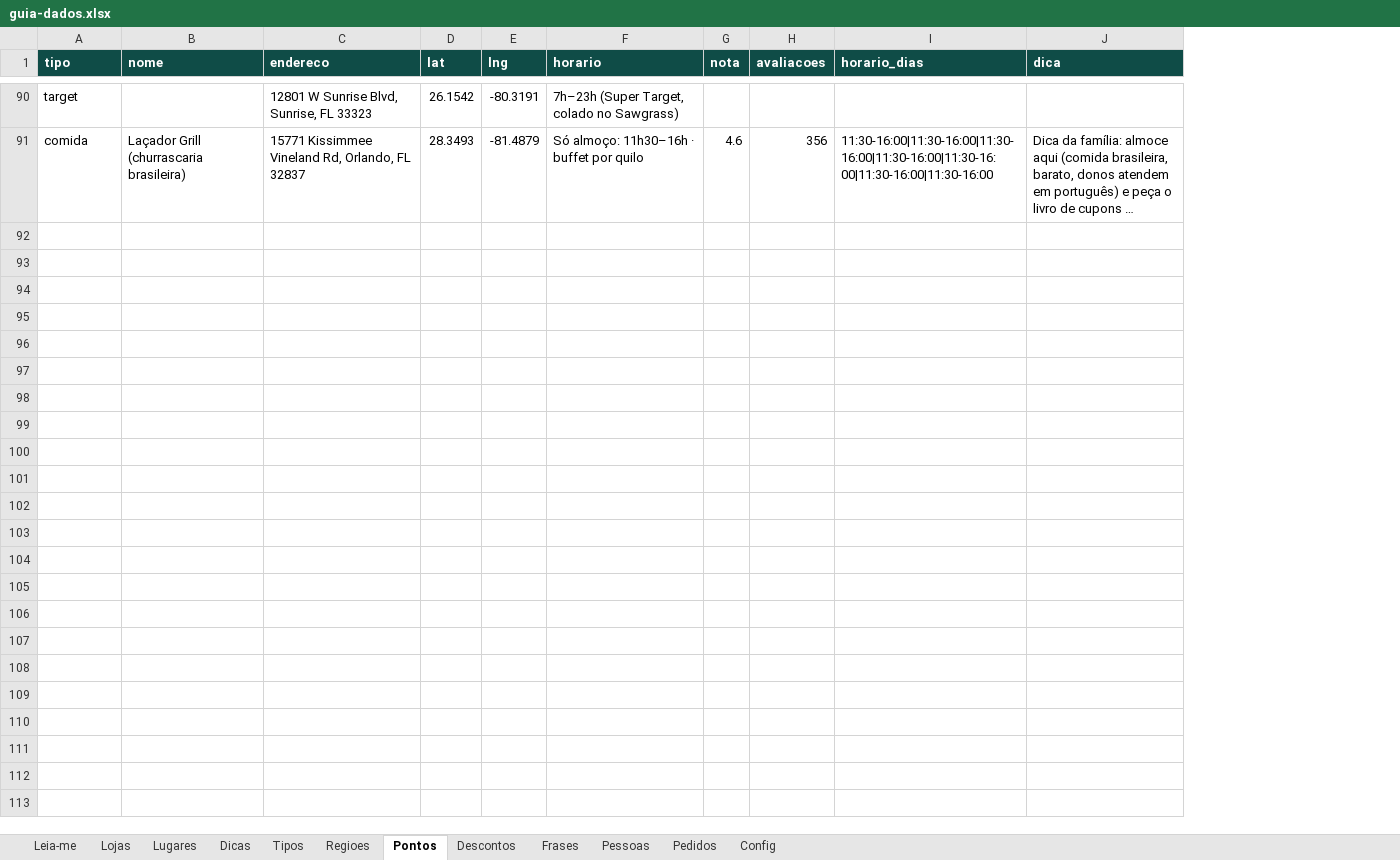
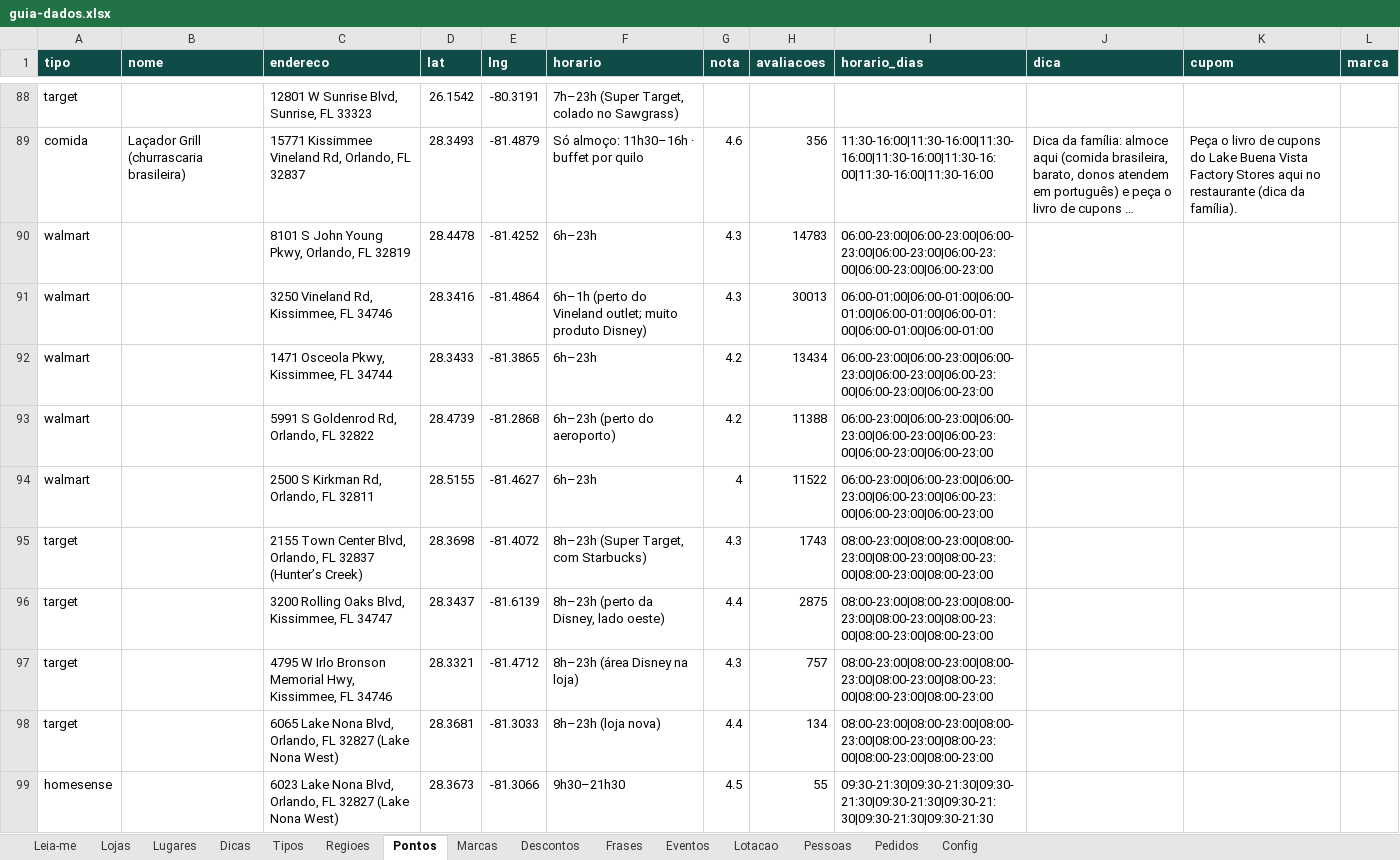
Before and after one commit to Betobarbosa-collab/Guia-Orlando, an Excel workbook: planilha/guia-dados.xlsx, sheet Pontos, drawn as a sheet; only a part is shown, gaps mark what is left out; long unchanged cells end in …; values as stored, in another font and other column widths than the file's, no borders; the diff covers the shown part only; the diff names each change by its address in the sheet, - before the commit and + after, or states it on an @@ line.

Commit message:
Atualiza guia de Orlando

```diff
--- a/planilha/guia-dados.xlsx (sheet Pontos)
+++ b/planilha/guia-dados.xlsx (sheet Pontos)
+sheet tab: Marcas
+sheet tab: Eventos
+sheet tab: Lotacao
+column K (cupom), row 89: Peça o livro de cupons do Lake Buena Vista Factory Stores aqui no restaurante (dica da família).
+column L (marca), empty
+row 90: walmart |  | 8101 S John Young Pkwy, Orlando, FL 32819 | 28.4478 | -81.4252 | 6h–23h | 4.3 | 14783 | 06:00-23:00|06:00-23:00|06:00-23:00|06:00-23:00|06:00-23:00|06:00-23:00|06:00-23:00
+row 91: walmart |  | 3250 Vineland Rd, Kissimmee, FL 34746 | 28.3416 | -81.4864 | 6h–1h (perto do Vineland outlet; muito produto Disney) | 4.3 | 30013 | 06:00-01:00|06:00-01:00|06:00-01:00|06:00-01:00|06:00-01:00|06:00-01:00|06:00-01:00
+row 92: walmart |  | 1471 Osceola Pkwy, Kissimmee, FL 34744 | 28.3433 | -81.3865 | 6h–23h | 4.2 | 13434 | 06:00-23:00|06:00-23:00|06:00-23:00|06:00-23:00|06:00-23:00|06:00-23:00|06:00-23:00
+row 93: walmart |  | 5991 S Goldenrod Rd, Orlando, FL 32822 | 28.4739 | -81.2868 | 6h–23h (perto do aeroporto) | 4.2 | 11388 | 06:00-23:00|06:00-23:00|06:00-23:00|06:00-23:00|06:00-23:00|06:00-23:00|06:00-23:00
+row 94: walmart |  | 2500 S Kirkman Rd, Orlando, FL 32811 | 28.5155 | -81.4627 | 6h–23h | 4 | 11522 | 06:00-23:00|06:00-23:00|06:00-23:00|06:00-23:00|06:00-23:00|06:00-23:00|06:00-23:00
+row 95: target |  | 2155 Town Center Blvd, Orlando, FL 32837 (Hunter’s Creek) | 28.3698 | -81.4072 | 8h–23h (Super Target, com Starbucks) | 4.3 | 1743 | 08:00-23:00|08:00-23:00|08:00-23:00|08:00-23:00|08:00-23:00|08:00-23:00|08:00-23:00
+row 96: target |  | 3200 Rolling Oaks Blvd, Kissimmee, FL 34747 | 28.3437 | -81.6139 | 8h–23h (perto da Disney, lado oeste) | 4.4 | 2875 | 08:00-23:00|08:00-23:00|08:00-23:00|08:00-23:00|08:00-23:00|08:00-23:00|08:00-23:00
+row 97: target |  | 4795 W Irlo Bronson Memorial Hwy, Kissimmee, FL 34746 | 28.3321 | -81.4712 | 8h–23h (área Disney na loja) | 4.3 | 757 | 08:00-23:00|08:00-23:00|08:00-23:00|08:00-23:00|08:00-23:00|08:00-23:00|08:00-23:00
+row 98: target |  | 6065 Lake Nona Blvd, Orlando, FL 32827 (Lake Nona West) | 28.3681 | -81.3033 | 8h–23h (loja nova) | 4.4 | 134 | 08:00-23:00|08:00-23:00|08:00-23:00|08:00-23:00|08:00-23:00|08:00-23:00|08:00-23:00
+row 99: homesense |  | 6023 Lake Nona Blvd, Orlando, FL 32827 (Lake Nona West) | 28.3673 | -81.3066 | 9h30–21h30 | 4.5 | 55 | 09:30-21:30|09:30-21:30|09:30-21:30|09:30-21:30|09:30-21:30|09:30-21:30|09:30-21:30
```
Also changed, not shown: 31 added rows, 2 removed rows and 22 edited cells elsewhere in this sheet, sheet Regioes, sheet Tipos, sheet Dicas, sheet Leia-me, sheet Pedidos, sheet Pessoas, 2 more sheets.
